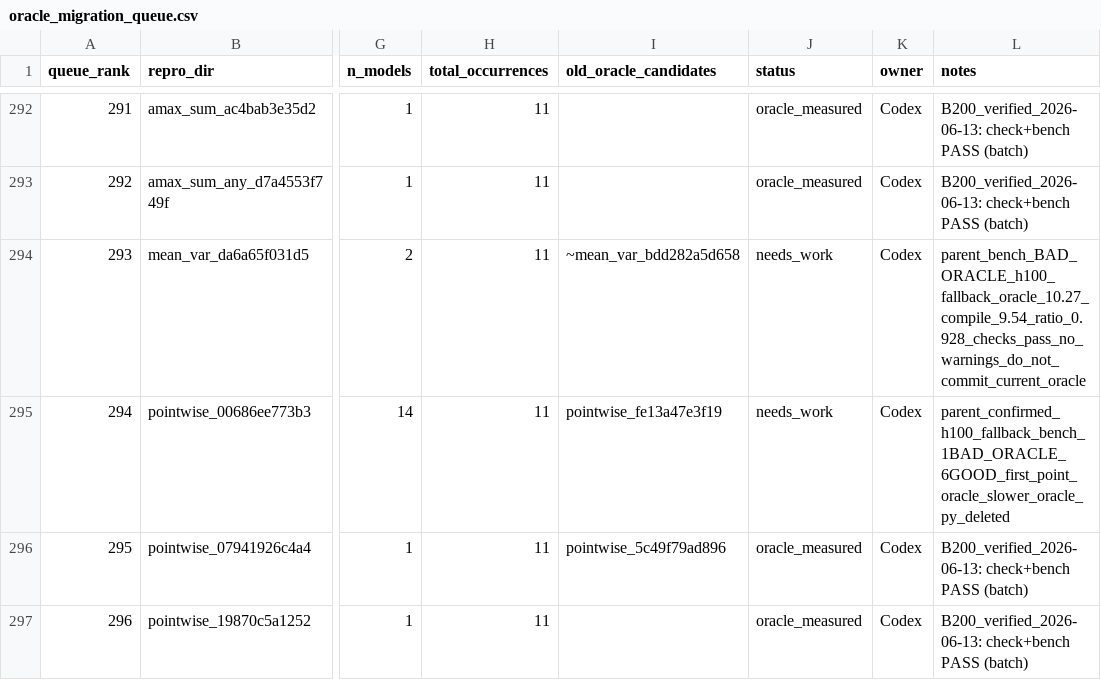
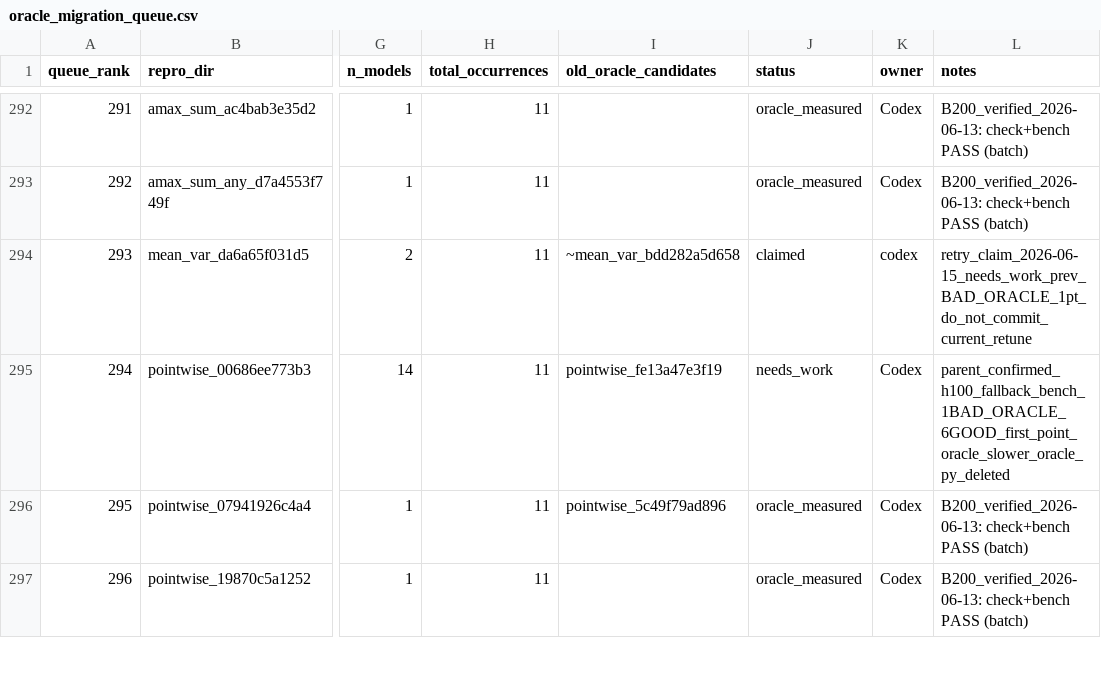
Before and after one commit to eellison/better-benchmark, a CSV file: investigation_results/oracle_migration_queue.csv, drawn as a sheet; only a part is shown, gaps mark what is left out; the diff names each change by its address in the sheet, - before the commit and + after, or states it on an @@ line.

Commit message:
Claim retry row 293

```diff
--- a/investigation_results/oracle_migration_queue.csv
+++ b/investigation_results/oracle_migration_queue.csv
-J294 (status): needs_work
+J294 (status): claimed
-K294 (owner): Codex
+K294 (owner): codex
-L294 (notes): parent_bench_BAD_ORACLE_h100_fallback_oracle_10.27_compile_9.54_ratio_0.928_checks_pass_no_warnings_do_not_commit_current_oracle
+L294 (notes): retry_claim_2026-06-15_needs_work_prev_BAD_ORACLE_1pt_do_not_commit_current_retune
```
